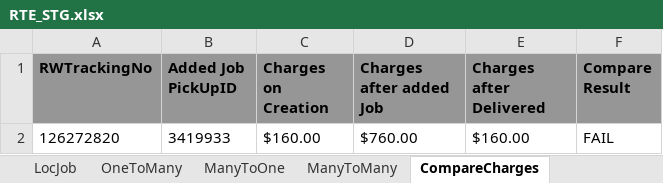
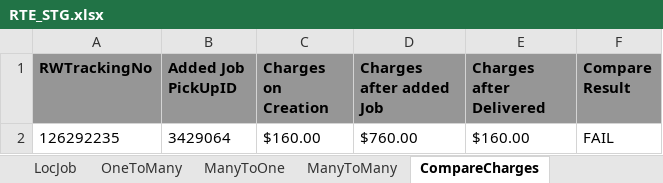
Before and after one commit to RavinaSamyak01/RTE, an Excel workbook: RTE/src/main/resources/RTE_STG.xlsx, sheet CompareCharges, drawn as a sheet; values as stored, in another font and other column widths than the file's, no borders; conditional formats not drawn; the diff names each change by its address in the sheet, - before the commit and + after, or states it on an @@ line.

```diff
--- a/RTE/src/main/resources/RTE_STG.xlsx (sheet CompareCharges)
+++ b/RTE/src/main/resources/RTE_STG.xlsx (sheet CompareCharges)
-A2 (RWTrackingNo): 126272820
+A2 (RWTrackingNo): 126292235
-B2 (Added Job PickUpID): 3419933
+B2 (Added Job PickUpID): 3429064
```
Also changed, not shown: sheet OneToMany, sheet SearchRTE, sheet ManyToOne, sheet ManyToMany, sheet RTECreation, sheet RouteDetail, 3 more sheets, 6 other files.
